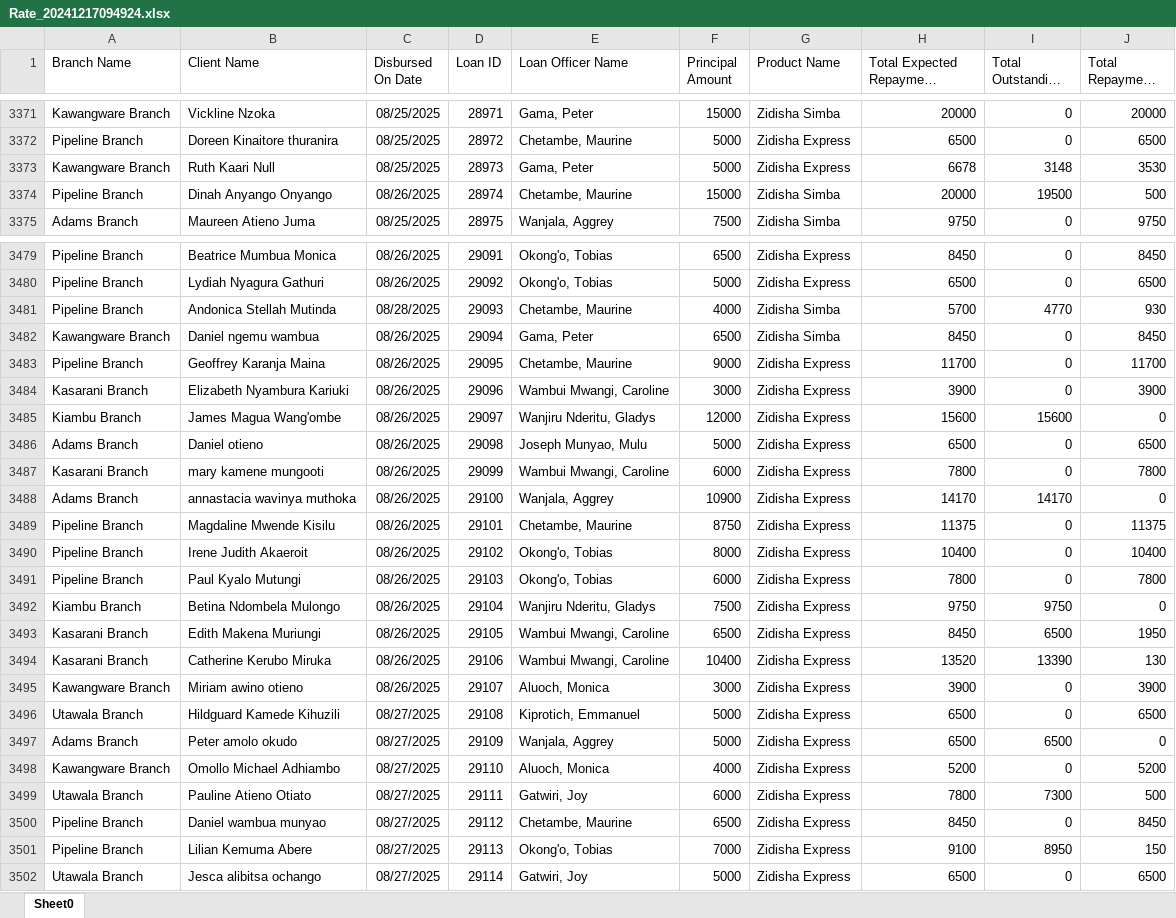
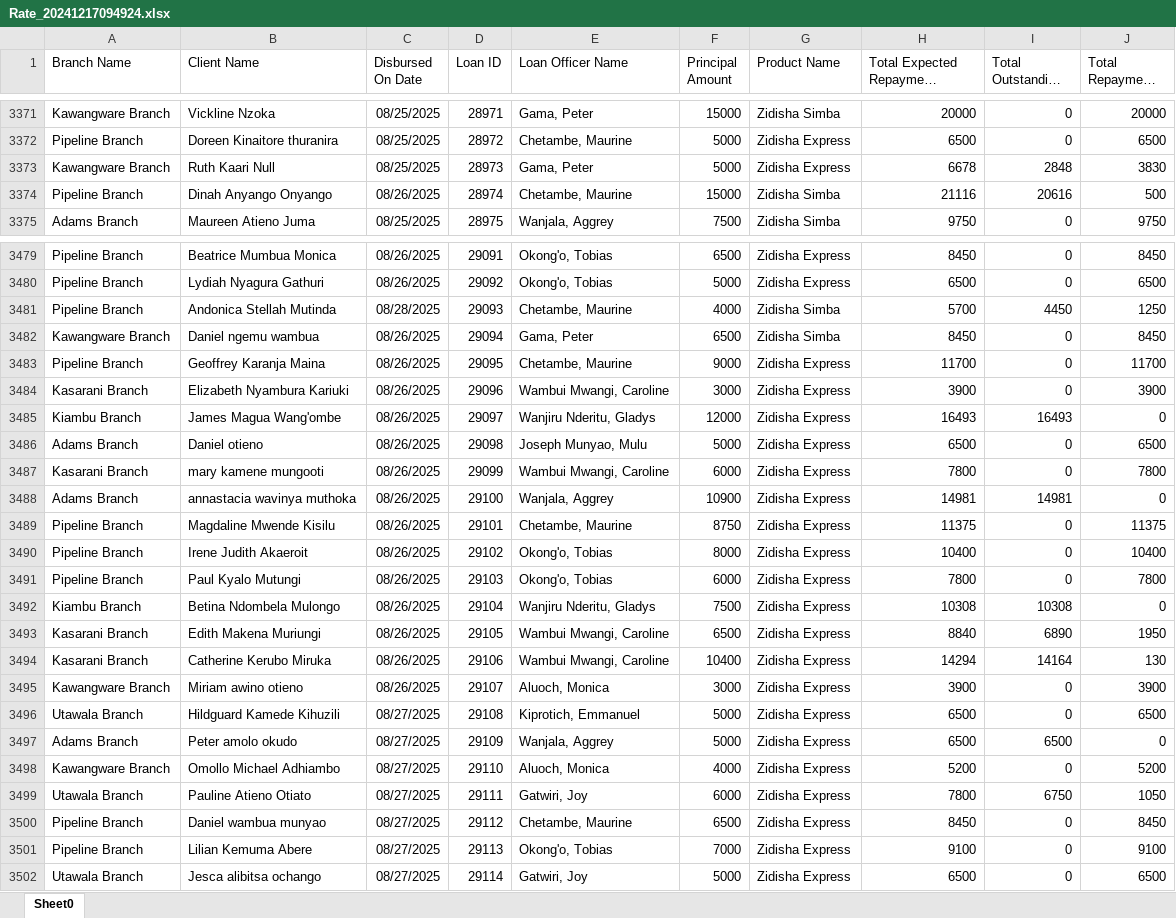
Before and after one commit to Phoenix-Capital/zidisha-monitor, an Excel workbook: Rate_20241217094924.xlsx, sheet Sheet0, drawn as a sheet; only a part is shown, gaps mark what is left out; long unchanged cells end in …; values as stored, in another font and other column widths than the file's, no borders; the diff covers the shown part only; the diff names each change by its address in the sheet, - before the commit and + after, or states it on an @@ line.

Commit message:
Maggy ananibore

```diff
--- a/Rate_20241217094924.xlsx (sheet Sheet0)
+++ b/Rate_20241217094924.xlsx (sheet Sheet0)
-I3373 (Total Outstanding Derived): 3148
+I3373 (Total Outstanding Derived): 2848
-J3373 (Total Repayment Derived): 3530
+J3373 (Total Repayment Derived): 3830
-H3374 (Total Expected Repayment Derived): 20000
+H3374 (Total Expected Repayment Derived): 21116
-I3374 (Total Outstanding Derived): 19500
+I3374 (Total Outstanding Derived): 20616
-I3481 (Total Outstanding Derived): 4770
+I3481 (Total Outstanding Derived): 4450
-J3481 (Total Repayment Derived): 930
+J3481 (Total Repayment Derived): 1250
-H3485 (Total Expected Repayment Derived): 15600
+H3485 (Total Expected Repayment Derived): 16493
-I3485 (Total Outstanding Derived): 15600
+I3485 (Total Outstanding Derived): 16493
-H3488 (Total Expected Repayment Derived): 14170
+H3488 (Total Expected Repayment Derived): 14981
-I3488 (Total Outstanding Derived): 14170
+I3488 (Total Outstanding Derived): 14981
-H3492 (Total Expected Repayment Derived): 9750
+H3492 (Total Expected Repayment Derived): 10308
-I3492 (Total Outstanding Derived): 9750
+I3492 (Total Outstanding Derived): 10308
-H3493 (Total Expected Repayment Derived): 8450
+H3493 (Total Expected Repayment Derived): 8840
-I3493 (Total Outstanding Derived): 6500
+I3493 (Total Outstanding Derived): 6890
-H3494 (Total Expected Repayment Derived): 13520
+H3494 (Total Expected Repayment Derived): 14294
-I3494 (Total Outstanding Derived): 13390
+I3494 (Total Outstanding Derived): 14164
-I3499 (Total Outstanding Derived): 7300
+I3499 (Total Outstanding Derived): 6750
-J3499 (Total Repayment Derived): 500
+J3499 (Total Repayment Derived): 1050
-I3501 (Total Outstanding Derived): 8950
+I3501 (Total Outstanding Derived): 0
-J3501 (Total Repayment Derived): 150
+J3501 (Total Repayment Derived): 9100
```
Also changed, not shown: 12 added rows and 282 edited cells elsewhere in this sheet.
